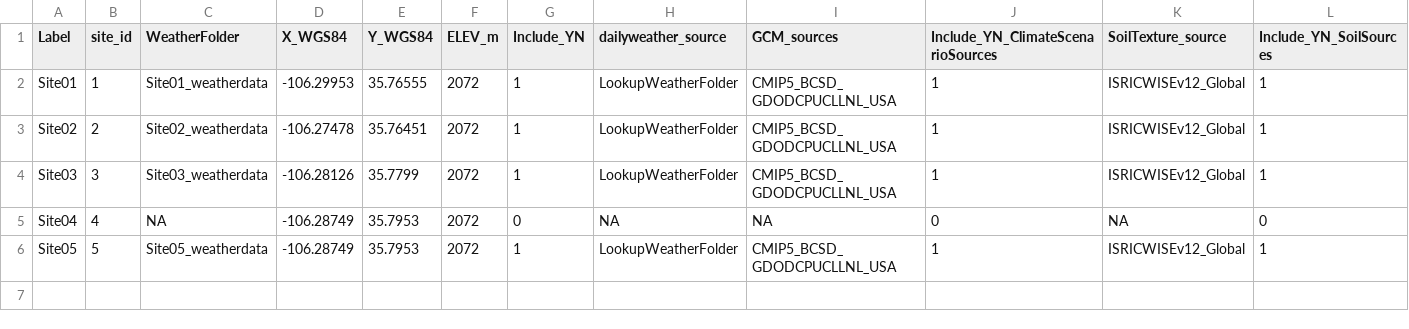
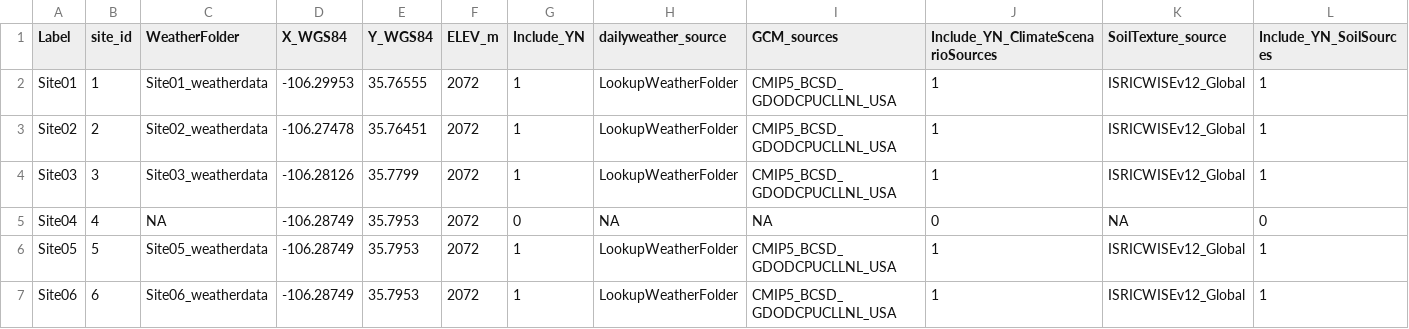
Before and after one commit to Burke-Lauenroth-Lab/rSFSW2_tools, a CSV file: Test_projects/Test5_AllOverallAggregations_mpi/1_Data_SWInput/SWRuns_InputMaster_Test_v11.csv, drawn as a sheet; only a part is shown; rows hold the shown columns only; the diff names each change by its address in the sheet, - before the commit and + after, or states it on an @@ line.

Commit message:
Copy 1_Data_SWInput of project 4 to project 5 to reflect updates

```diff
--- a/Test_projects/Test5_AllOverallAggregations_mpi/1_Data_SWInput/SWRuns_InputMaster_Test_v11.csv
+++ b/Test_projects/Test5_AllOverallAggregations_mpi/1_Data_SWInput/SWRuns_InputMaster_Test_v11.csv
+row 7: Site06 | 6 | Site06_weatherdata | -106.28749 | 35.7953 | 2072 | 1 | LookupWeatherFolder | CMIP5_BCSD_GDODCPUCLLNL_USA | 1 | ISRICWISEv12_Global | 1
```
Also changed, not shown: Test_projects/Test5_AllOverallAggregations_mpi/1_Data_SWInput/datafiles/SWRuns_InputData_cloud_v10.csv, Test_projects/Test5_AllOverallAggregations_mpi/1_Data_SWInput/datafiles/SWRuns_InputData_soils_v12.csv, 1 other file.
